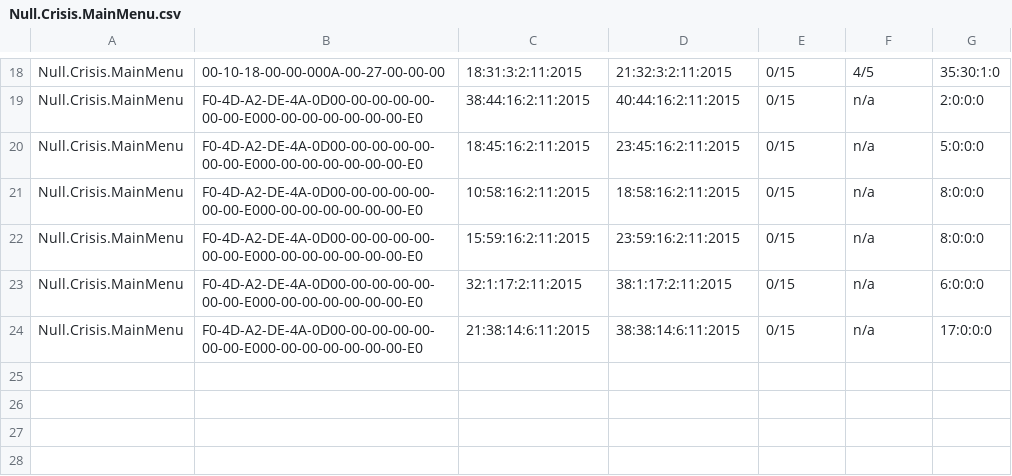
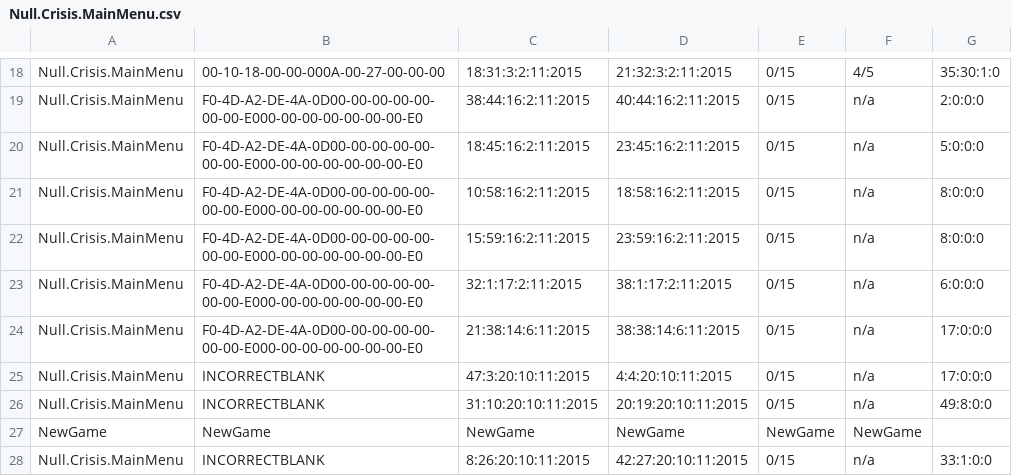
Before and after one commit to CSEliot/HistoricalEducationGame, a CSV file: Null.Crisis.MainMenu.csv, drawn as a sheet; only a part is shown, gaps mark what is left out; the diff names each change by its address in the sheet, - before the commit and + after, or states it on an @@ line.

```diff
--- a/Null.Crisis.MainMenu.csv
+++ b/Null.Crisis.MainMenu.csv
+row 25: Null.Crisis.MainMenu | INCORRECTBLANK | 47:3:20:10:11:2015 | 4:4:20:10:11:2015 | 0/15 | n/a | 17:0:0:0
+row 26: Null.Crisis.MainMenu | INCORRECTBLANK | 31:10:20:10:11:2015 | 20:19:20:10:11:2015 | 0/15 | n/a | 49:8:0:0
+row 27: NewGame | NewGame | NewGame | NewGame | NewGame | NewGame
+row 28: Null.Crisis.MainMenu | INCORRECTBLANK | 8:26:20:10:11:2015 | 42:27:20:10:11:2015 | 0/15 | n/a | 33:1:0:0
```
Also changed, not shown: JacksonPop.csv, 22 other files.
